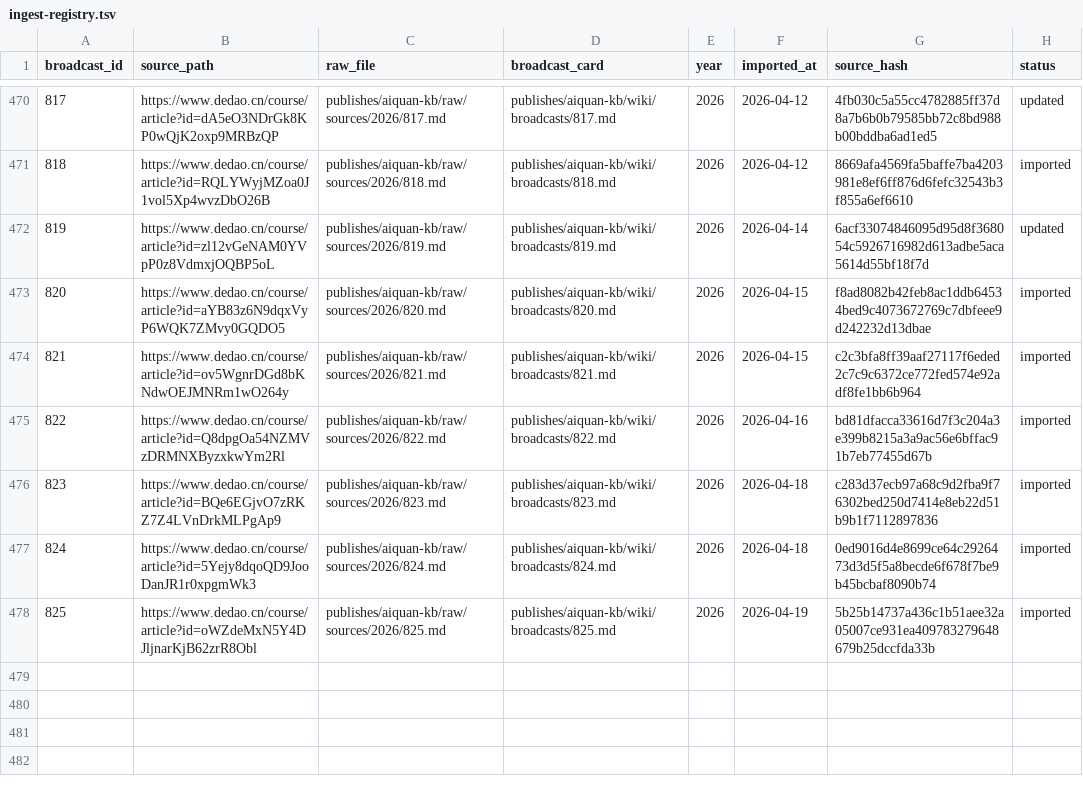
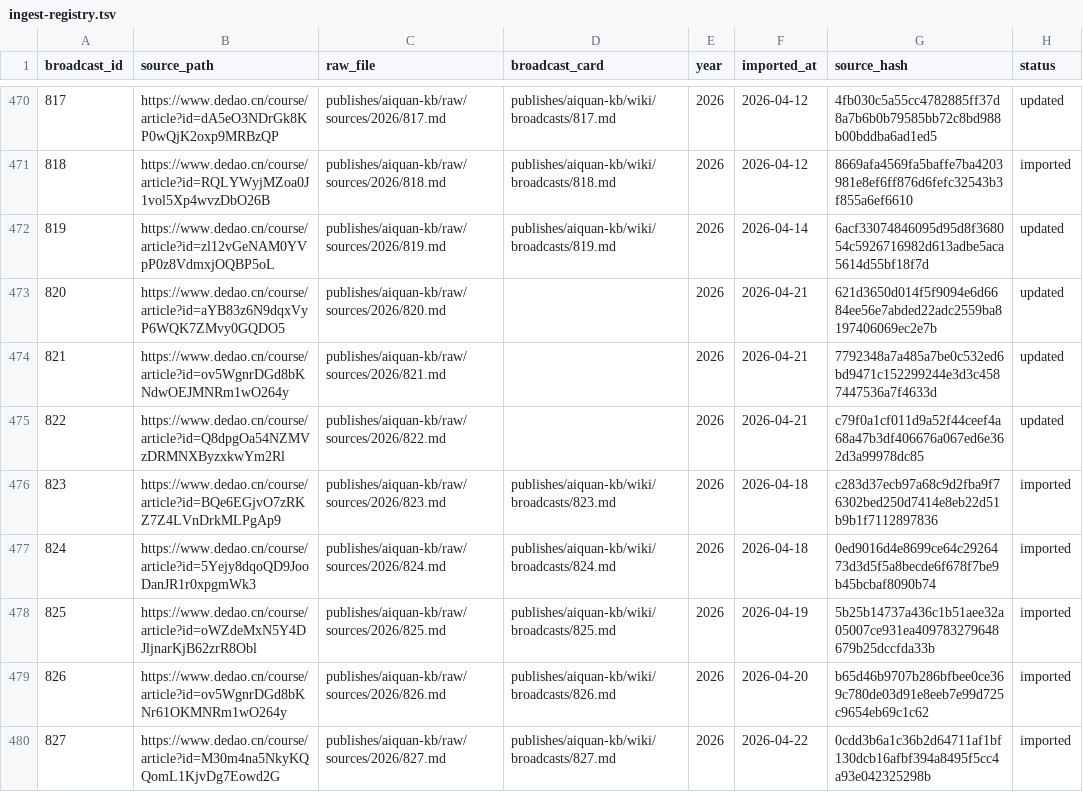
Before and after one commit to slee124565/aiquan-kb, a TSV file: raw/ingest-registry.tsv, drawn as a sheet; only a part is shown, gaps mark what is left out.

Commit message:
chore: update content and ingest workflow

```diff
--- a/raw/ingest-registry.tsv
+++ b/raw/ingest-registry.tsv
@@ -472,5 +472,5 @@ broadcast_id	source_path	raw_file	broadcast_card	year	imported_at	source_hash	st
 819	https://www.dedao.cn/course/article?id=zl12vGeNAM0YVpP0z8VdmxjOQBP5oL	publishes/aiquan-kb/raw/sources/2026/819.md	publishes/aiquan-kb/wiki/broadcasts/819.md	2026	2026-04-14	6acf33074846095d95d8f368054c5926716982d613adbe5aca5614d55bf18f7d	updated
-820	https://www.dedao.cn/course/article?id=aYB83z6N9dqxVyP6WQK7ZMvy0GQDO5	publishes/aiquan-kb/raw/sources/2026/820.md	publishes/aiquan-kb/wiki/broadcasts/820.md	2026	2026-04-15	f8ad8082b42feb8ac1ddb64534bed9c4073672769c7dbfeee9d242232d13dbae	imported
-821	https://www.dedao.cn/course/article?id=ov5WgnrDGd8bKNdwOEJMNRm1wO264y	publishes/aiquan-kb/raw/sources/2026/821.md	publishes/aiquan-kb/wiki/broadcasts/821.md	2026	2026-04-15	c2c3bfa8ff39aaf27117f6eded2c7c9c6372ce772fed574e92adf8fe1bb6b964	imported
-822	https://www.dedao.cn/course/article?id=Q8dpgOa54NZMVzDRMNXByzxkwYm2Rl	publishes/aiquan-kb/raw/sources/2026/822.md	publishes/aiquan-kb/wiki/broadcasts/822.md	2026	2026-04-16	bd81dfacca33616d7f3c204a3e399b8215a3a9ac56e6bffac91b7eb77455d67b	imported
+820	https://www.dedao.cn/course/article?id=aYB83z6N9dqxVyP6WQK7ZMvy0GQDO5	publishes/aiquan-kb/raw/sources/2026/820.md		2026	2026-04-21	621d3650d014f5f9094e6d6684ee56e7abded22adc2559ba8197406069ec2e7b	updated
+821	https://www.dedao.cn/course/article?id=ov5WgnrDGd8bKNdwOEJMNRm1wO264y	publishes/aiquan-kb/raw/sources/2026/821.md		2026	2026-04-21	7792348a7a485a7be0c532ed6bd9471c152299244e3d3c4587447536a7f4633d	updated
+822	https://www.dedao.cn/course/article?id=Q8dpgOa54NZMVzDRMNXByzxkwYm2Rl	publishes/aiquan-kb/raw/sources/2026/822.md		2026	2026-04-21	c79f0a1cf011d9a52f44ceef4a68a47b3df406676a067ed6e362d3a99978dc85	updated
 823	https://www.dedao.cn/course/article?id=BQe6EGjvO7zRKZ7Z4LVnDrkMLPgAp9	publishes/aiquan-kb/raw/sources/2026/823.md	publishes/aiquan-kb/wiki/broadcasts/823.md	2026	2026-04-18	c283d37ecb97a68c9d2fba9f76302bed250d7414e8eb22d51b9b1f7112897836	imported
@@ -478 +478,3 @@ broadcast_id	source_path	raw_file	broadcast_card	year	imported_at	source_hash	st
 825	https://www.dedao.cn/course/article?id=oWZdeMxN5Y4DJljnarKjB62zrR8Obl	publishes/aiquan-kb/raw/sources/2026/825.md	publishes/aiquan-kb/wiki/broadcasts/825.md	2026	2026-04-19	5b25b14737a436c1b51aee32a05007ce931ea409783279648679b25dccfda33b	imported
+826	https://www.dedao.cn/course/article?id=ov5WgnrDGd8bKNr61OKMNRm1wO264y	publishes/aiquan-kb/raw/sources/2026/826.md	publishes/aiquan-kb/wiki/broadcasts/826.md	2026	2026-04-20	b65d46b9707b286bfbee0ce369c780de03d91e8eeb7e99d725c9654eb69c1c62	imported
+827	https://www.dedao.cn/course/article?id=M30m4na5NkyKQQomL1KjvDg7Eowd2G	publishes/aiquan-kb/raw/sources/2026/827.md	publishes/aiquan-kb/wiki/broadcasts/827.md	2026	2026-04-22	0cdd3b6a1c36b2d64711af1bf130dcb16afbf394a8495f5cc4a93e042325298b	imported
```
Also changed, not shown: 14 other files.
